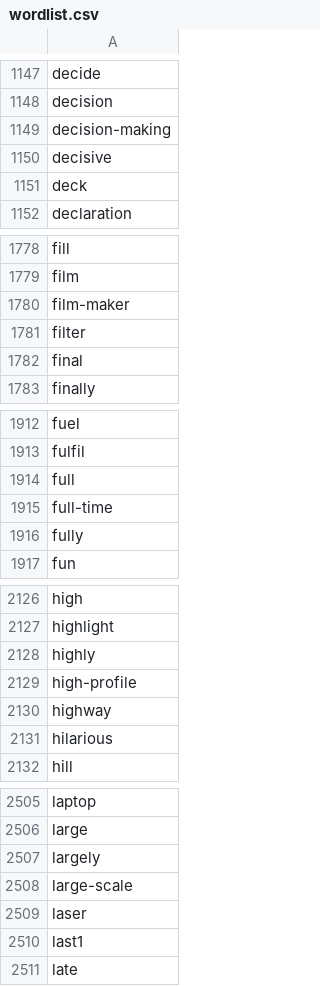
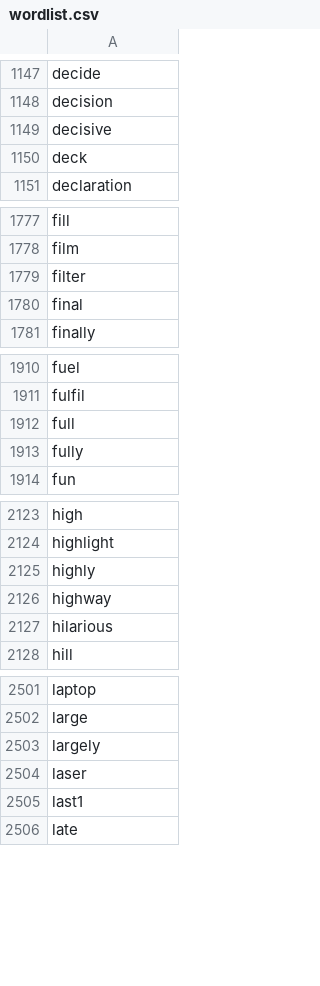
Before and after one commit to mjzalewska/Python-mini-projects-ZR, a CSV file: Hangman/wordlist.csv, drawn as a sheet; only a part is shown, gaps mark what is left out; the diff covers the shown part only; the diff names each change by its address in the sheet, - before the commit and + after, or states it on an @@ line.

Commit message:
Modified the word list csv file, and removed a redundant function (clear screen) from the script

```diff
--- a/Hangman/wordlist.csv
+++ b/Hangman/wordlist.csv
-row 1149: decision-making
-row 1780: film-maker
-row 1915: full-time
-row 2129: high-profile
-row 2508: large-scale
```
Also changed, not shown: 3 removed rows and 1 edited cell elsewhere in this file, 1 other file.
